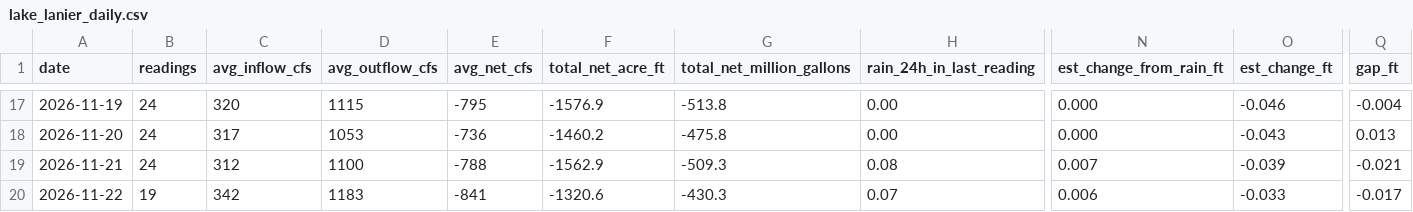
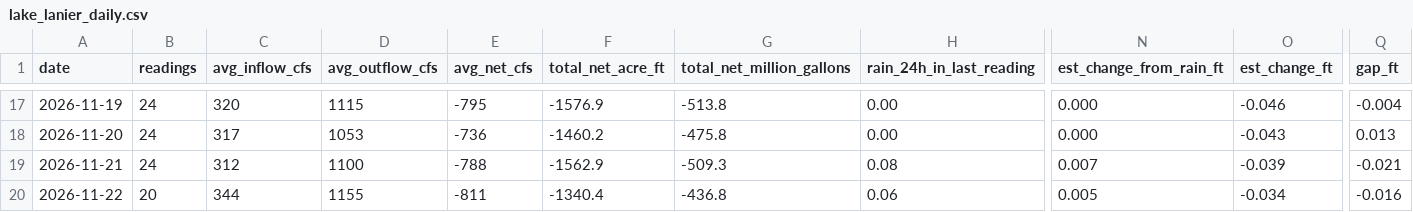
Before and after one commit to rjcanfield139-thwg/lake-lanier-logger, a CSV file: data/lake_lanier_daily.csv, drawn as a sheet; only a part is shown, gaps mark what is left out; the diff covers the shown part only; the diff names each change by its address in the sheet, - before the commit and + after, or states it on an @@ line.

```diff
--- a/data/lake_lanier_daily.csv
+++ b/data/lake_lanier_daily.csv
-B20 (readings): 19
+B20 (readings): 20
-C20 (avg_inflow_cfs): 342
+C20 (avg_inflow_cfs): 344
-D20 (avg_outflow_cfs): 1183
+D20 (avg_outflow_cfs): 1155
-E20 (avg_net_cfs): -841
+E20 (avg_net_cfs): -811
-F20 (total_net_acre_ft): -1320.6
+F20 (total_net_acre_ft): -1340.4
-G20 (total_net_million_gallons): -430.3
+G20 (total_net_million_gallons): -436.8
-H20 (rain_24h_in_last_reading): 0.07
+H20 (rain_24h_in_last_reading): 0.06
-N20 (est_change_from_rain_ft): 0.006
+N20 (est_change_from_rain_ft): 0.005
-O20 (est_change_ft): -0.033
+O20 (est_change_ft): -0.034
-Q20 (gap_ft): -0.017
+Q20 (gap_ft): -0.016
```
Also changed, not shown: 2 edited cells elsewhere in this file, data/lake_lanier_log.csv.
